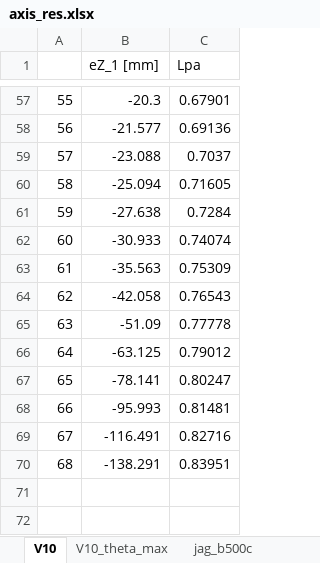
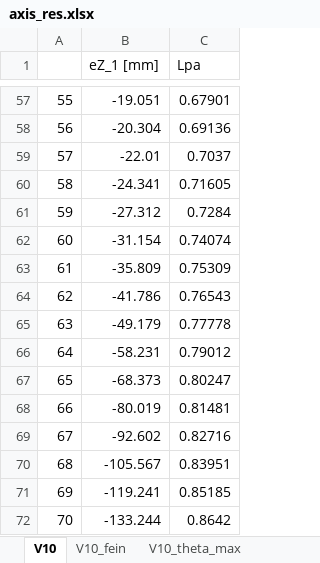
Before and after one commit to PascalGitz/masterthesis, an Excel workbook: calc/axis_res.xlsx, sheet V10, drawn as a sheet; only a part is shown, gaps mark what is left out; values as stored, in another font and other column widths than the file's, no borders; the diff covers the shown part only; the diff names each change by its address in the sheet, - before the commit and + after, or states it on an @@ line.

```diff
--- a/calc/axis_res.xlsx (sheet V10)
+++ b/calc/axis_res.xlsx (sheet V10)
+sheet tab: V10_fein
-B57 (eZ_1 [mm]): -20.3
+B57 (eZ_1 [mm]): -19.051
-B58 (eZ_1 [mm]): -21.577
+B58 (eZ_1 [mm]): -20.304
-B59 (eZ_1 [mm]): -23.088
+B59 (eZ_1 [mm]): -22.01
-B60 (eZ_1 [mm]): -25.094
+B60 (eZ_1 [mm]): -24.341
-B61 (eZ_1 [mm]): -27.638
+B61 (eZ_1 [mm]): -27.312
-B62 (eZ_1 [mm]): -30.933
+B62 (eZ_1 [mm]): -31.154
-B63 (eZ_1 [mm]): -35.563
+B63 (eZ_1 [mm]): -35.809
-B64 (eZ_1 [mm]): -42.058
+B64 (eZ_1 [mm]): -41.786
-B65 (eZ_1 [mm]): -51.09
+B65 (eZ_1 [mm]): -49.179
-B66 (eZ_1 [mm]): -63.125
+B66 (eZ_1 [mm]): -58.231
-B67 (eZ_1 [mm]): -78.141
+B67 (eZ_1 [mm]): -68.373
-B68 (eZ_1 [mm]): -95.993
+B68 (eZ_1 [mm]): -80.019
-B69 (eZ_1 [mm]): -116.491
+B69 (eZ_1 [mm]): -92.602
-B70 (eZ_1 [mm]): -138.291
+B70 (eZ_1 [mm]): -105.567
+row 71: 69 | -119.241 | 0.85185
+row 72: 70 | -133.244 | 0.8642
```
Also changed, not shown: 2 added rows, 2 removed rows, 52 edited cells and row numbers in column A elsewhere in this sheet, 12 other files.
